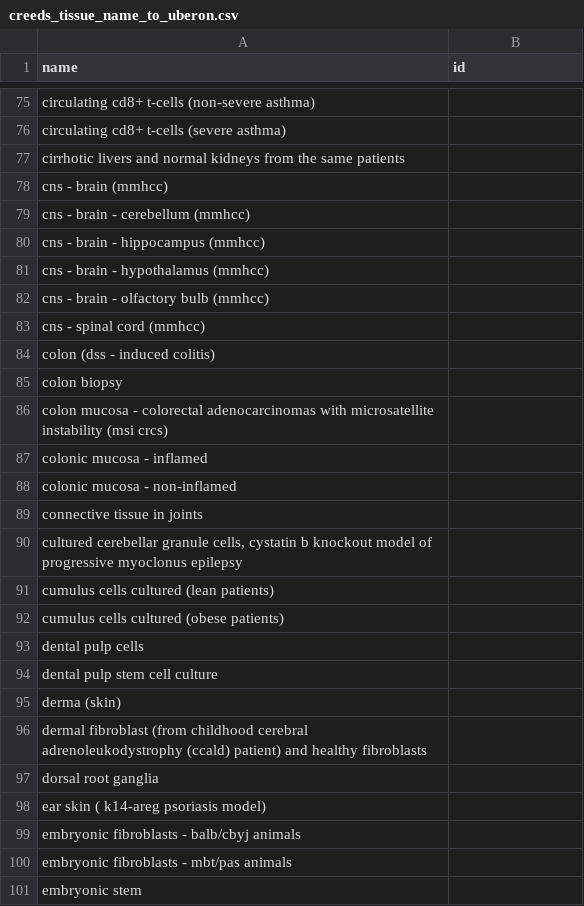
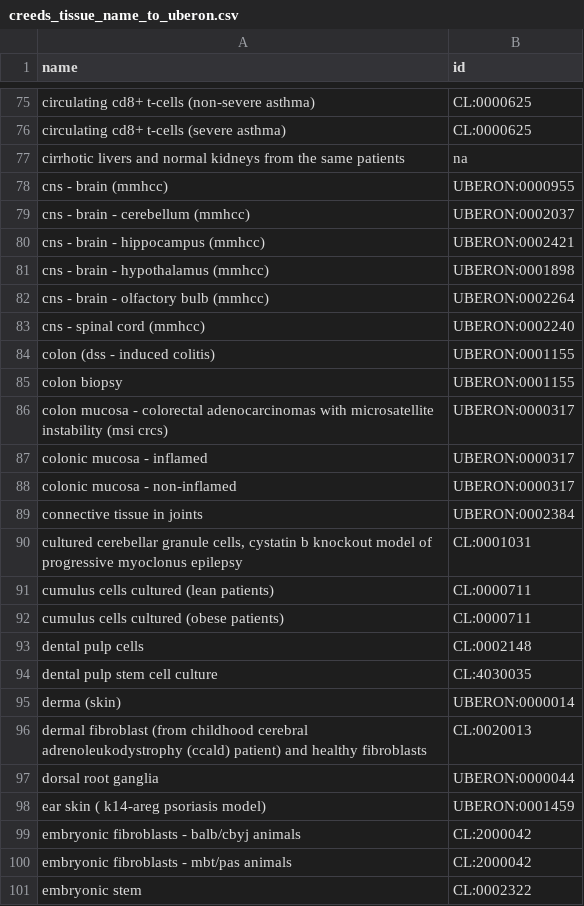
Before and after one commit to krishnanlab/meta-hq, a CSV file: data/helpers/creeds_tissue_name_to_uberon.csv, drawn as a sheet; only a part is shown, gaps mark what is left out; the diff covers the shown part only; the diff names each change by its address in the sheet, - before the commit and + after, or states it on an @@ line.

```diff
--- a/data/helpers/creeds_tissue_name_to_uberon.csv
+++ b/data/helpers/creeds_tissue_name_to_uberon.csv
-B75:B76 (id): (empty)
+B75:B76 (id): CL:0000625
-B77 (id): (empty)
+B77 (id): na
-B78 (id): (empty)
+B78 (id): UBERON:0000955
-B79 (id): (empty)
+B79 (id): UBERON:0002037
-B80 (id): (empty)
+B80 (id): UBERON:0002421
-B81 (id): (empty)
+B81 (id): UBERON:0001898
-B82 (id): (empty)
+B82 (id): UBERON:0002264
-B83 (id): (empty)
+B83 (id): UBERON:0002240
-B84:B85 (id): (empty)
+B84:B85 (id): UBERON:0001155
-B86:B88 (id): (empty)
+B86:B88 (id): UBERON:0000317
-B89 (id): (empty)
+B89 (id): UBERON:0002384
-B90 (id): (empty)
+B90 (id): CL:0001031
-B91:B92 (id): (empty)
+B91:B92 (id): CL:0000711
-B93 (id): (empty)
+B93 (id): CL:0002148
-B94 (id): (empty)
+B94 (id): CL:4030035
-B95 (id): (empty)
+B95 (id): UBERON:0000014
-B96 (id): (empty)
+B96 (id): CL:0020013
-B97 (id): (empty)
+B97 (id): UBERON:0000044
-B98 (id): (empty)
+B98 (id): UBERON:0001459
-B99:B100 (id): (empty)
+B99:B100 (id): CL:2000042
-B101 (id): (empty)
+B101 (id): CL:0002322
```
Also changed, not shown: 70 edited cells elsewhere in this file.
